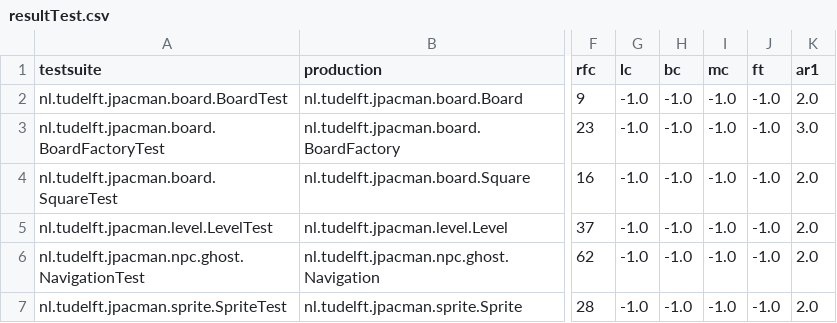
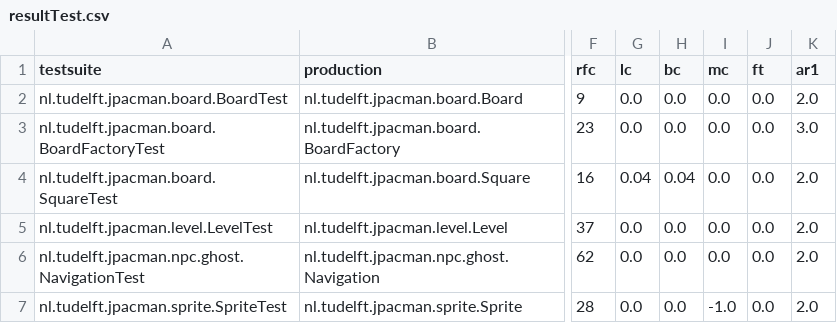
Before and after one commit to armandoC27/VITRUM, a CSV file: progettiTest/mainVitrumTest/resultTest.csv, drawn as a sheet; only a part is shown, gaps mark what is left out; the diff names each change by its address in the sheet, - before the commit and + after, or states it on an @@ line.

Commit message:
bug fix in test

```diff
--- a/progettiTest/mainVitrumTest/resultTest.csv
+++ b/progettiTest/mainVitrumTest/resultTest.csv
-G2:G3 (lc): -1.0
+G2:G3 (lc): 0.0
-H2:H3 (bc): -1.0
+H2:H3 (bc): 0.0
-I2:I6 (mc): -1.0
+I2:I6 (mc): 0.0
-J2:J7 (ft): -1.0
+J2:J7 (ft): 0.0
-G4 (lc): -1.0
+G4 (lc): 0.04
-H4 (bc): -1.0
+H4 (bc): 0.04
-G5:G7 (lc): -1.0
+G5:G7 (lc): 0.0
-H5:H7 (bc): -1.0
+H5:H7 (bc): 0.0
```
Also changed, not shown: 1 other file.
